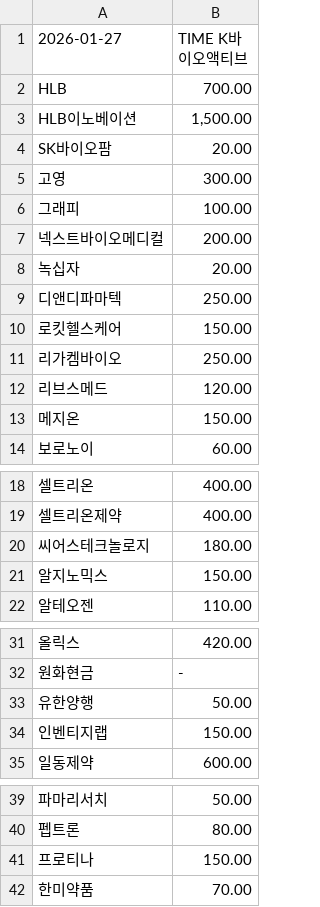
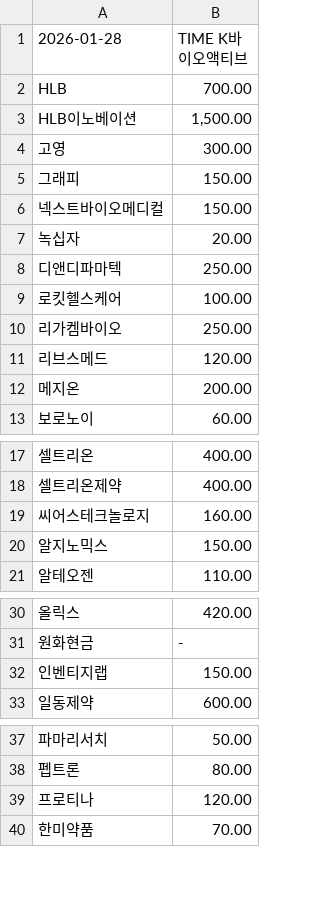
Before and after one commit to gunhoon/etf-timefolio, a CSV file: etf_pdf_463050_latest.csv, drawn as a sheet; only a part is shown, gaps mark what is left out.

```diff
--- a/etf_pdf_463050_latest.csv
+++ b/etf_pdf_463050_latest.csv
@@ -1,14 +1,13 @@
-2026-01-27,TIME K바이오액티브
+2026-01-28,TIME K바이오액티브
 HLB,700.00
 HLB이노베이션,"1,500.00"
-SK바이오팜,20.00
 고영,300.00
-그래피,100.00
-넥스트바이오메디컬,200.00
+그래피,150.00
+넥스트바이오메디컬,150.00
 녹십자,20.00
 디앤디파마텍,250.00
-로킷헬스케어,150.00
+로킷헬스케어,100.00
 리가켐바이오,250.00
 리브스메드,120.00
-메지온,150.00
+메지온,200.00
 보로노이,60.00
@@ -19,3 +18,3 @@ SK바이오팜,20.00
 셀트리온제약,400.00
-씨어스테크놀로지,180.00
+씨어스테크놀로지,160.00
 알지노믹스,150.00
@@ -32,3 +31,2 @@ SK바이오팜,20.00
 원화현금,-
-유한양행,50.00
 인벤티지랩,150.00
@@ -40,3 +38,3 @@ SK바이오팜,20.00
 펩트론,80.00
-프로티나,150.00
+프로티나,120.00
 한미약품,70.00
```
Also changed, not shown: etf_pdf_385710_latest.csv, etf_pdf_385720_latest.csv, 4 other files.
